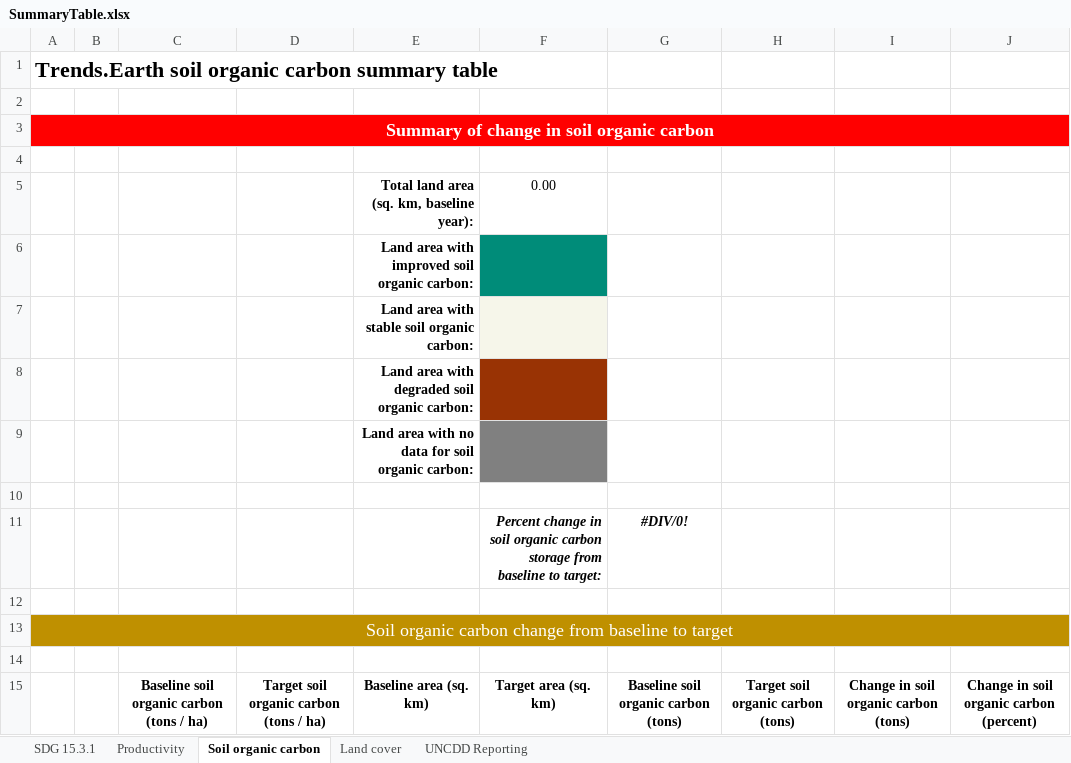
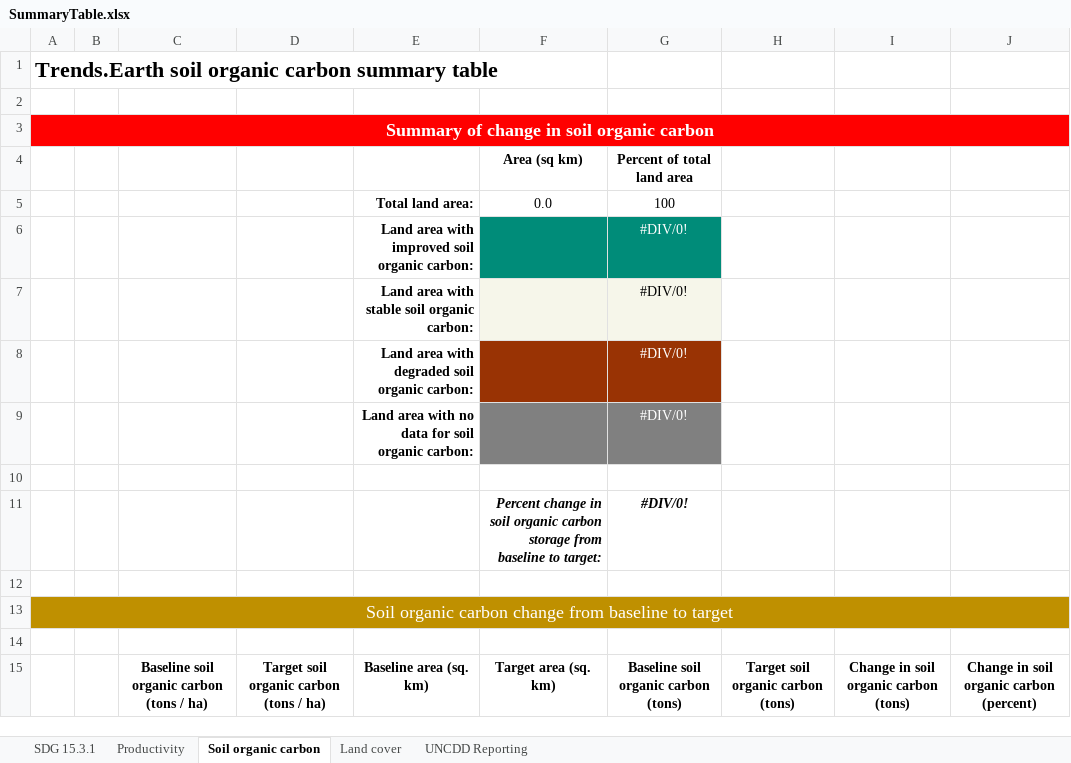
Before and after one commit to ConservationInternational/trends.earth, an Excel workbook: LDMP/data/SummaryTable.xlsx, sheet Soil organic carbon, drawn as a sheet; only a part is shown; values as stored, in another font and other column widths than the file's, no borders; removed rows and columns are numbered as before the commit, all else as after; the diff names each change by its address in the sheet, - before the commit and + after, or states it on an @@ line.

```diff
--- a/LDMP/data/SummaryTable.xlsx (sheet Soil organic carbon)
+++ b/LDMP/data/SummaryTable.xlsx (sheet Soil organic carbon)
-row 4: (empty)
+row 4:  |  |  |  |  | Area (sq km) | Percent of total land area
-row 5:  |  |  |  | Total land area (sq. km, baseline year): | 0.00
-row 6:  |  |  |  | Land area with improved soil organic carbon:
-row 7:  |  |  |  | Land area with stable soil organic carbon:
-row 8:  |  |  |  | Land area with degraded soil organic carbon:
-row 9:  |  |  |  | Land area with no data for soil organic carbon:
+row 5:  |  |  |  | Total land area: | 0.0 | 100
+row 6:  |  |  |  | Land area with improved soil organic carbon: |  | #DIV/0!
+row 7:  |  |  |  | Land area with stable soil organic carbon: |  | #DIV/0!
+row 8:  |  |  |  | Land area with degraded soil organic carbon: |  | #DIV/0!
+row 9:  |  |  |  | Land area with no data for soil organic carbon: |  | #DIV/0!
```
Also changed, not shown: sheet Productivity, sheet Land cover, sheet SDG 15.3.1, sheet UNCDD Reporting, 4 other files.
